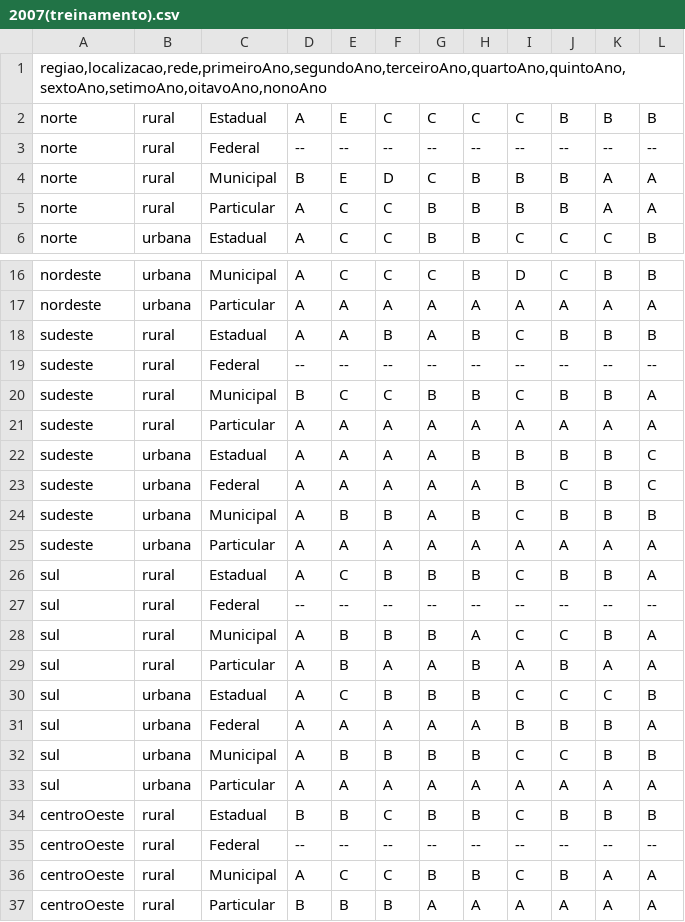
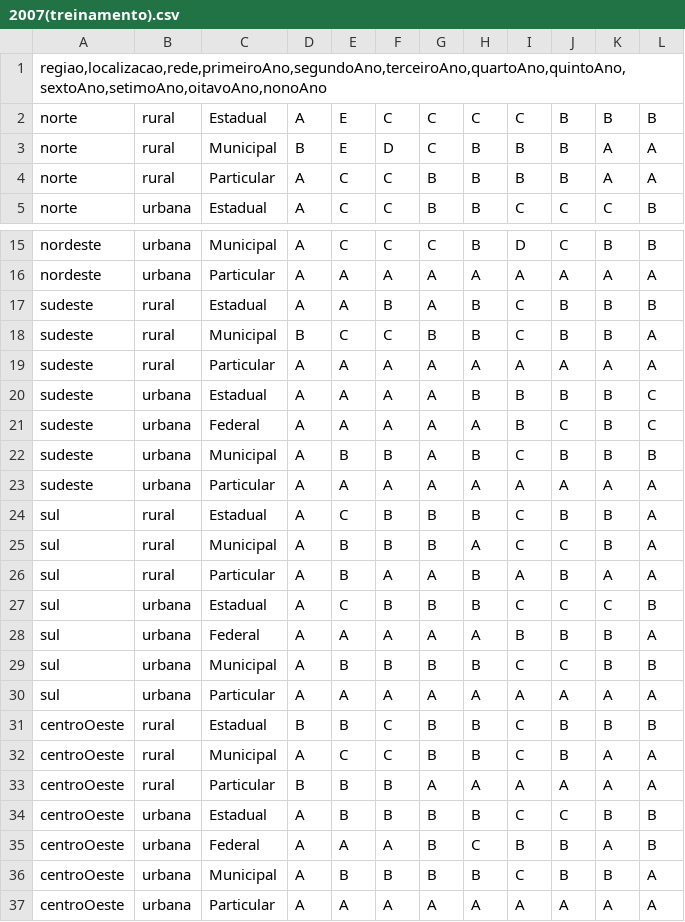
Before and after one commit to ramirezjpdf/dtm-naive-bayes, a CSV file: 2007(treinamento).csv, drawn as a sheet; only a part is shown, gaps mark what is left out; the shorter side is filled out with more unchanged rows.

```diff
--- a/2007(treinamento).csv
+++ b/2007(treinamento).csv
@@ -2,3 +2,2 @@ regiao,localizacao,rede,primeiroAno,segundoAno,terceiroAno,quartoAno,quintoAno,s
 norte;rural;Estadual;A;E;C;C;C;C;B;B;B
-norte;rural;Federal;--;--;--;--;--;--;--;--;--
 norte;rural;Municipal;B;E;D;C;B;B;B;A;A
@@ -18,3 +17,2 @@ nordeste;urbana;Particular;A;A;A;A;A;A;A;A;A
 sudeste;rural;Estadual;A;A;B;A;B;C;B;B;B
-sudeste;rural;Federal;--;--;--;--;--;--;--;--;--
 sudeste;rural;Municipal;B;C;C;B;B;C;B;B;A
@@ -26,3 +24,2 @@ sudeste;urbana;Particular;A;A;A;A;A;A;A;A;A
 sul;rural;Estadual;A;C;B;B;B;C;B;B;A
-sul;rural;Federal;--;--;--;--;--;--;--;--;--
 sul;rural;Municipal;A;B;B;B;A;C;C;B;A
@@ -34,3 +31,2 @@ sul;urbana;Particular;A;A;A;A;A;A;A;A;A
 centroOeste;rural;Estadual;B;B;C;B;B;C;B;B;B
-centroOeste;rural;Federal;--;--;--;--;--;--;--;--;--
 centroOeste;rural;Municipal;A;C;C;B;B;C;B;A;A
```
Also changed, not shown: 1 other file.
